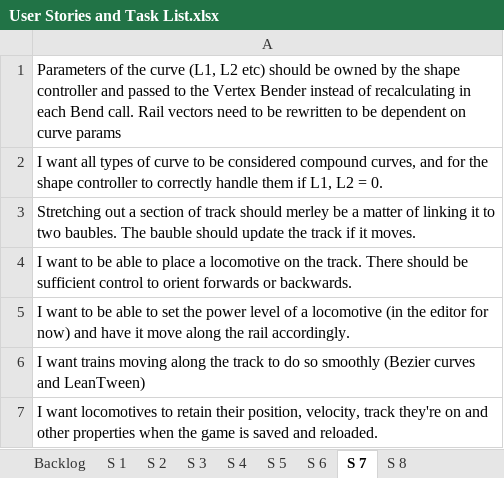
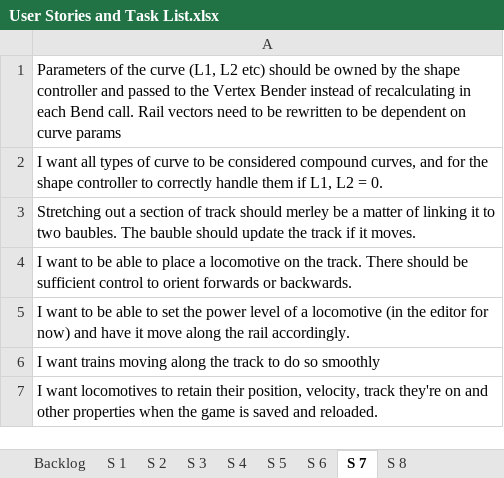
Before and after one commit to TurkeyXIII/Trains, an Excel workbook: Docs/User Stories and Task List.xlsx, sheet S 7, drawn as a sheet; values as stored, in another font and other column widths than the file's, no borders; the diff names each change by its address in the sheet, - before the commit and + after, or states it on an @@ line.

```diff
--- a/Docs/User Stories and Task List.xlsx (sheet S 7)
+++ b/Docs/User Stories and Task List.xlsx (sheet S 7)
-A6: …so smoothly (Bezier curves and LeanTween)
+A6: …so smoothly
```
Also changed, not shown: sheet Backlog, sheet S 8, 12 other files.
